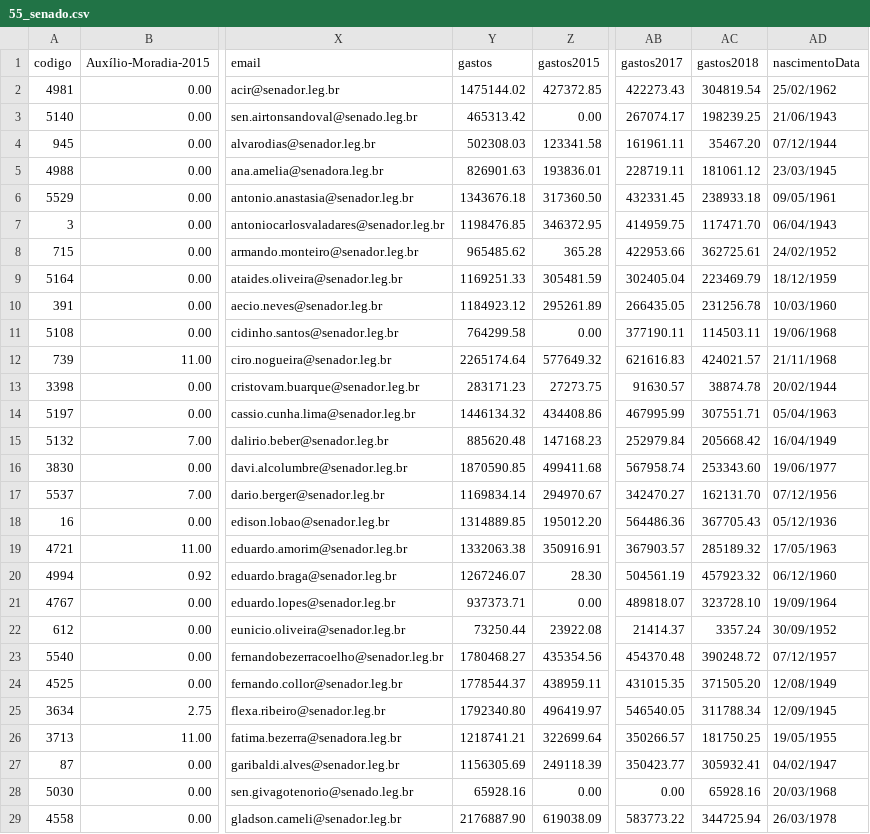
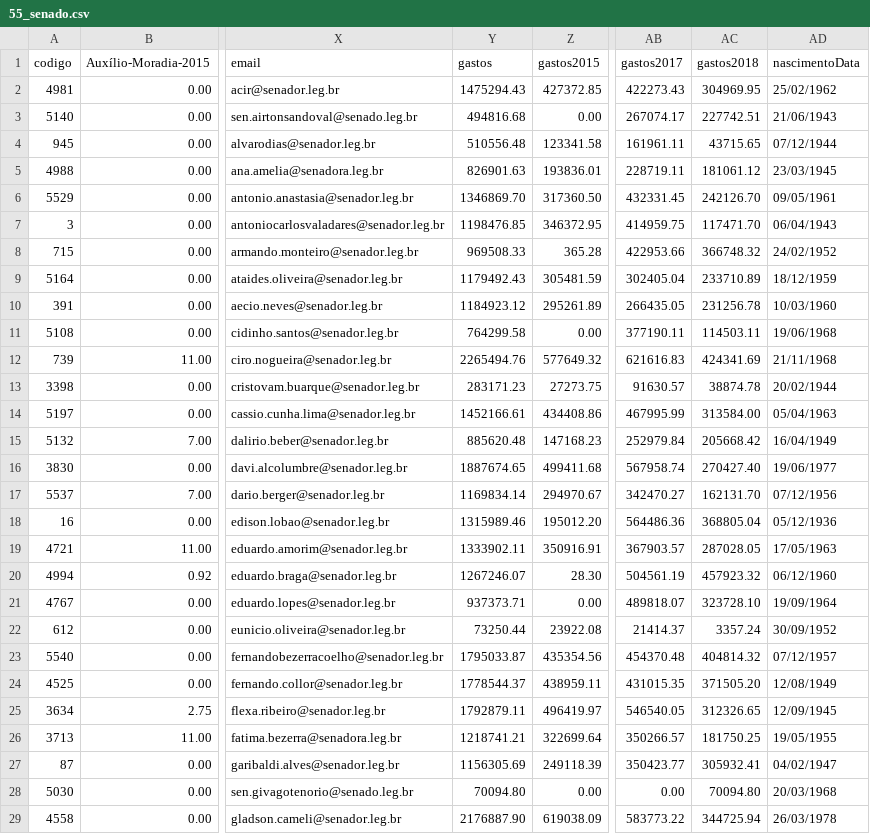
Before and after one commit to RobStelling/senado, a CSV file: csv/55_senado.csv, drawn as a sheet; only a part is shown, gaps mark what is left out; the diff covers the shown part only; the diff names each change by its address in the sheet, - before the commit and + after, or states it on an @@ line.

Commit message:
Atualização de dados do Senado (55)- auto

```diff
--- a/csv/55_senado.csv
+++ b/csv/55_senado.csv
-Y2 (gastos): 1475144.02
+Y2 (gastos): 1475294.43
-AC2 (gastos2018): 304819.54
+AC2 (gastos2018): 304969.95
-Y3 (gastos): 465313.42
+Y3 (gastos): 494816.68
-AC3 (gastos2018): 198239.25
+AC3 (gastos2018): 227742.51
-Y4 (gastos): 502308.03
+Y4 (gastos): 510556.48
-AC4 (gastos2018): 35467.20
+AC4 (gastos2018): 43715.65
-Y6 (gastos): 1343676.18
+Y6 (gastos): 1346869.70
-AC6 (gastos2018): 238933.18
+AC6 (gastos2018): 242126.70
-Y8 (gastos): 965485.62
+Y8 (gastos): 969508.33
-AC8 (gastos2018): 362725.61
+AC8 (gastos2018): 366748.32
-Y9 (gastos): 1169251.33
+Y9 (gastos): 1179492.43
-AC9 (gastos2018): 223469.79
+AC9 (gastos2018): 233710.89
-Y12 (gastos): 2265174.64
+Y12 (gastos): 2265494.76
-AC12 (gastos2018): 424021.57
+AC12 (gastos2018): 424341.69
-Y14 (gastos): 1446134.32
+Y14 (gastos): 1452166.61
-AC14 (gastos2018): 307551.71
+AC14 (gastos2018): 313584.00
-Y16 (gastos): 1870590.85
+Y16 (gastos): 1887674.65
-AC16 (gastos2018): 253343.60
+AC16 (gastos2018): 270427.40
-Y18 (gastos): 1314889.85
+Y18 (gastos): 1315989.46
-AC18 (gastos2018): 367705.43
+AC18 (gastos2018): 368805.04
-Y19 (gastos): 1332063.38
+Y19 (gastos): 1333902.11
-AC19 (gastos2018): 285189.32
+AC19 (gastos2018): 287028.05
-Y23 (gastos): 1780468.27
+Y23 (gastos): 1795033.87
-AC23 (gastos2018): 390248.72
+AC23 (gastos2018): 404814.32
-Y25 (gastos): 1792340.80
+Y25 (gastos): 1792879.11
-AC25 (gastos2018): 311788.34
+AC25 (gastos2018): 312326.65
-Y28 (gastos): 65928.16
+Y28 (gastos): 70094.80
-AC28 (gastos2018): 65928.16
+AC28 (gastos2018): 70094.80
```
Also changed, not shown: 59 edited cells elsewhere in this file, csv/55_gastoEstados.csv, csv/55_gastoPartidos.csv, 14 other files.
